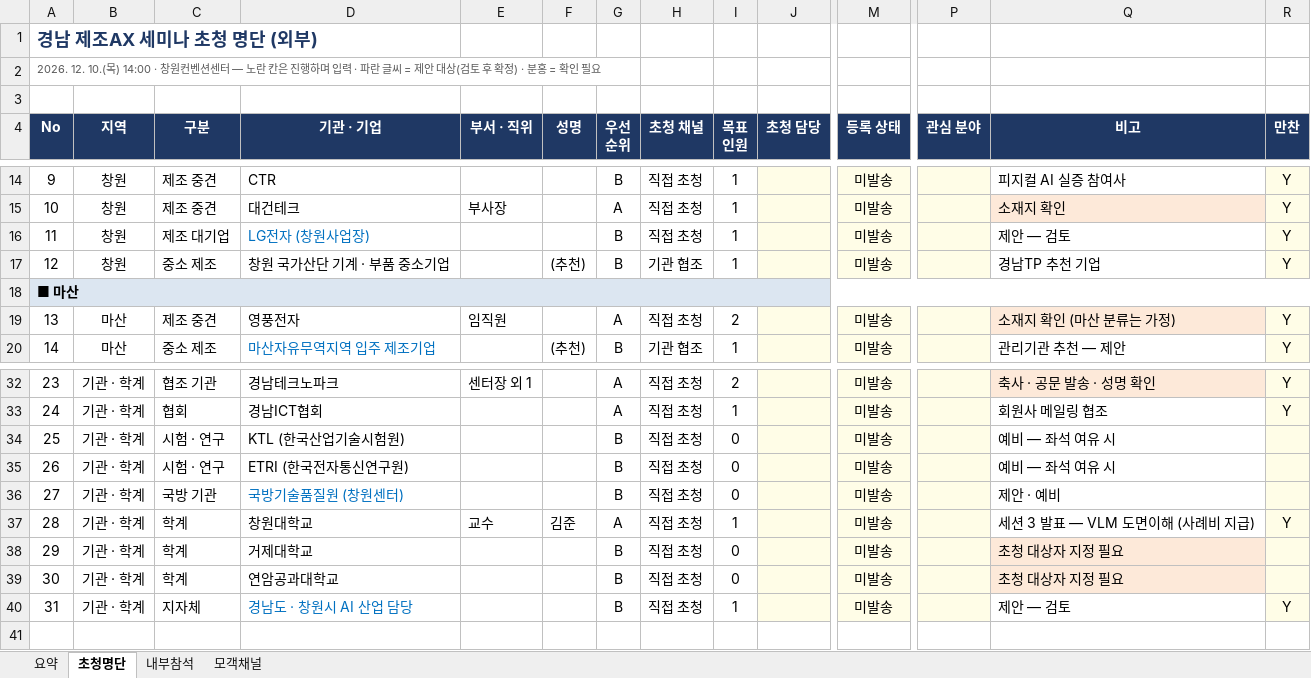
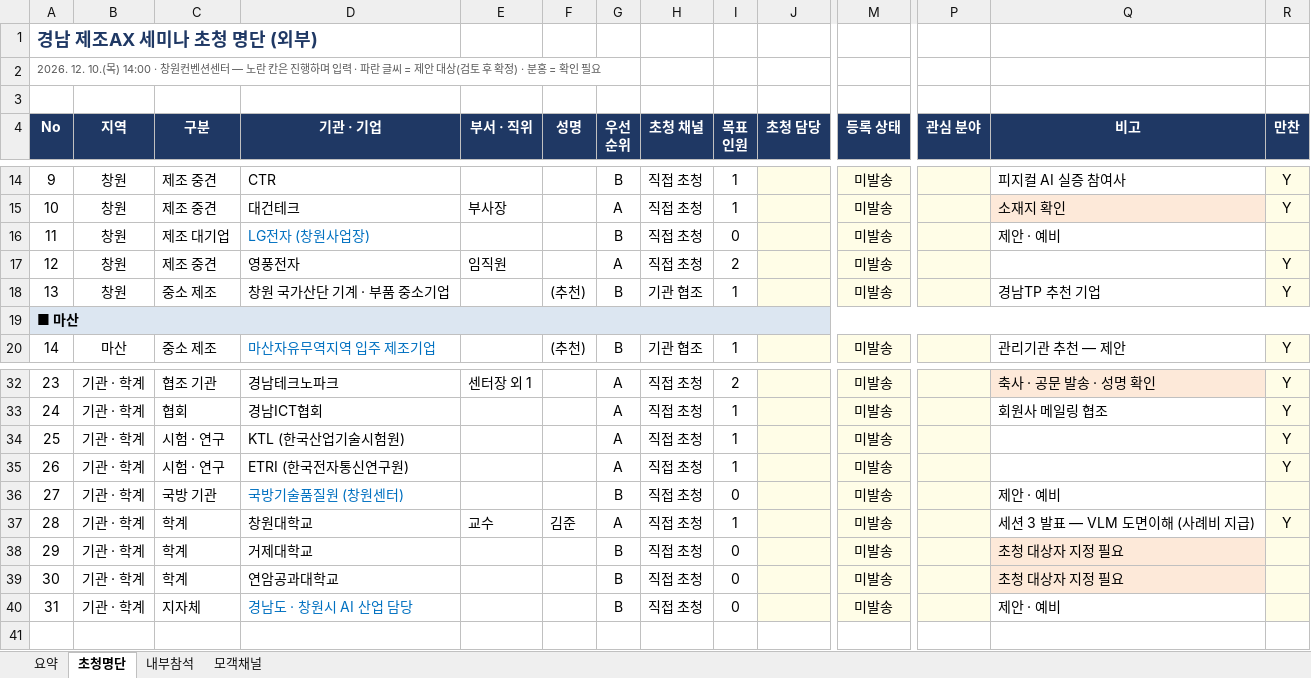
Before and after one commit to Jacob-Yeom/claude, an Excel workbook: output/invitation/seminar_guest_list.xlsx, sheet 초청명단, drawn as a sheet; only a part is shown, gaps mark what is left out; values as stored, in another font and other column widths than the file's, no borders; removed rows and columns are numbered as before the commit, all else as after; rows hold the shown columns only; the diff names each change by its address in the sheet, - before the commit and + after, or states it on an @@ line.

```diff
--- a/output/invitation/seminar_guest_list.xlsx (sheet 초청명단)
+++ b/output/invitation/seminar_guest_list.xlsx (sheet 초청명단)
-I16 (목표 인원): 1
+I16 (목표 인원): 0
-Q16 (비고): 제안 — 검토
+Q16 (비고): 제안 · 예비
-R16 (만찬): Y
+R16 (만찬): (empty)
+row 17: 12 | 창원 | 제조 중견 | 영풍전자 | 임직원 |  | A | 직접 초청 | 2 |  | 미발송 |  |  | Y
-A18 (No): 12
+A18 (No): 13
-row 19: 13 | 마산 | 제조 중견 | 영풍전자 | 임직원 |  | A | 직접 초청 | 2 |  | 미발송 |  | 소재지 확인 (마산 분류는 가정) | Y
-G34:G35 (우선 순위): B
+G34:G35 (우선 순위): A
-I34:I35 (목표 인원): 0
+I34:I35 (목표 인원): 1
-Q34:Q35 (비고): 예비 — 좌석 여유 시
+Q34:Q35 (비고): (empty)
-R34:R35 (만찬): (empty)
+R34:R35 (만찬): Y
-I40 (목표 인원): 1
+I40 (목표 인원): 0
-Q40 (비고): 제안 — 검토
+Q40 (비고): 제안 · 예비
-R40 (만찬): Y
+R40 (만찬): (empty)
```
Also changed, not shown: sheet 내부참석, sheet 요약, 3 other files.
